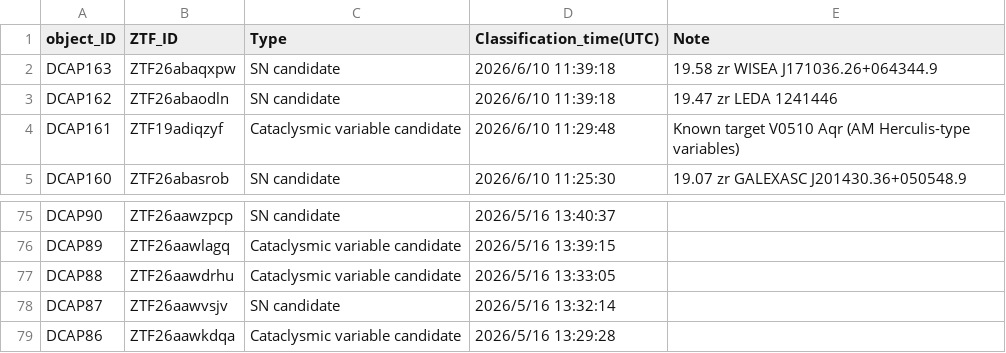
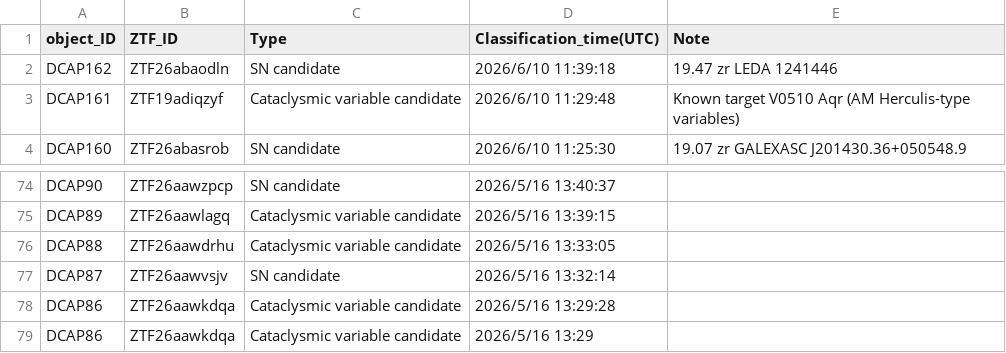
Before and after one commit to DCAP-MinruiNing/DCAP, a CSV file: data3.csv, drawn as a sheet; only a part is shown, gaps mark what is left out.

Commit message:
Update data3.csv

```diff
--- a/data3.csv
+++ b/data3.csv
@@ -1,3 +1,2 @@
 object_ID,ZTF_ID,Type,Classification_time(UTC),Note
-DCAP163,ZTF26abaqxpw,SN candidate,2026/6/10 11:39:18,19.58 zr WISEA J171036.26+064344.9
 DCAP162,ZTF26abaodln,SN candidate,2026/6/10 11:39:18,19.47 zr LEDA 1241446
@@ -79 +78,2 @@ DCAP87,ZTF26aawvsjv,SN candidate,2026/5/16 13:32:14,
 DCAP86,ZTF26aawkdqa,Cataclysmic variable candidate,2026/5/16 13:29:28,
+DCAP86,ZTF26aawkdqa,Cataclysmic variable candidate,2026/5/16 13:29,
```
